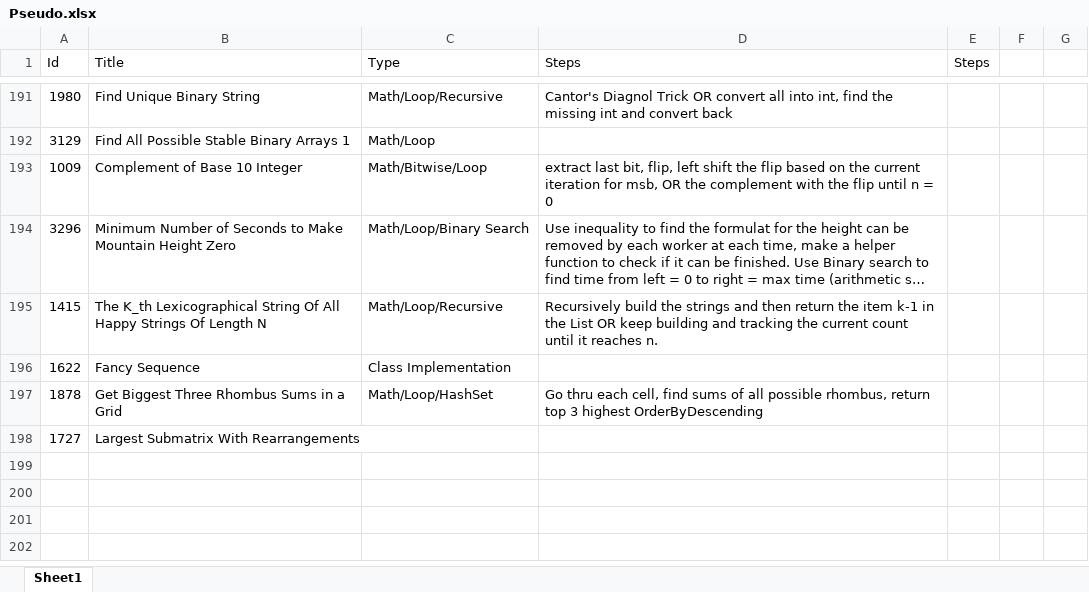
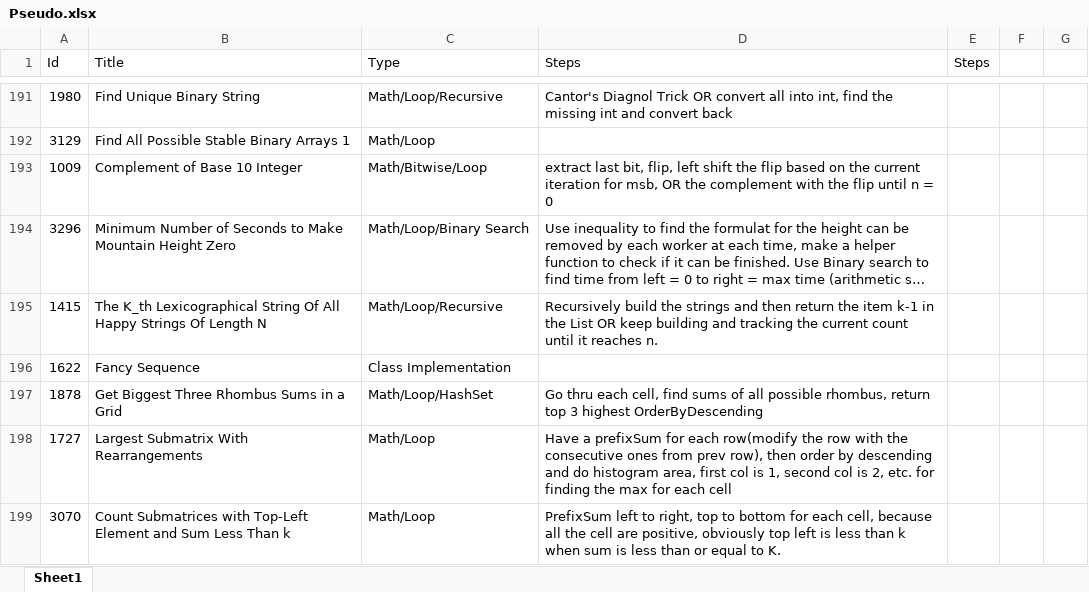
Before and after one commit to Mvrs10/LC_Solutions, an Excel workbook: Pseudo.xlsx, sheet Sheet1, drawn as a sheet; only a part is shown, gaps mark what is left out; long unchanged cells end in …; values as stored, in another font and other column widths than the file's, no borders; the diff names each change by its address in the sheet, - before the commit and + after, or states it on an @@ line.

Commit message:
Count Submatrices with Top Left Element and Sum Less Than K.

```diff
--- a/Pseudo.xlsx (sheet Sheet1)
+++ b/Pseudo.xlsx (sheet Sheet1)
-C198 (Type): (empty)
+C198 (Type): Math/Loop
-D198 (Steps): (empty)
+D198 (Steps): Have a prefixSum for each row(modify the row with the consecutive ones from prev row), then order by descending and do histogram area, first col is 1, second col is 2, etc. for finding the max for each cell
+row 199: 3070 | Count Submatrices with Top-Left Element and Sum Less Than k | Math/Loop | PrefixSum left to right, top to bottom for each cell, because all the cell are positive, obviously top left is less than k when sum is less than or equal to K.
```
Also changed, not shown: 3 other files.
